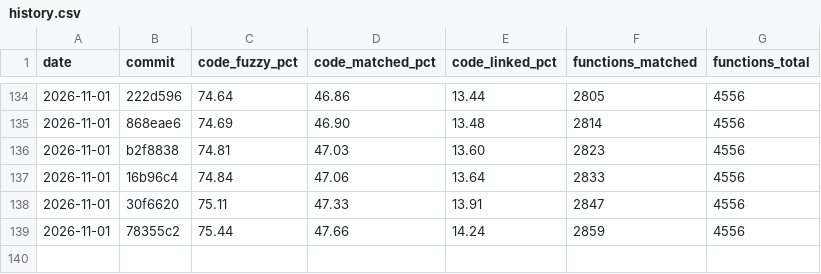
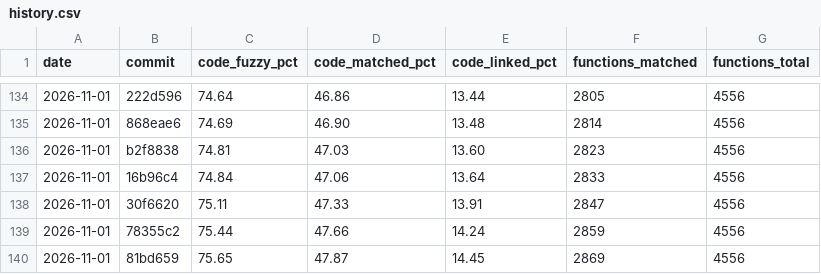
Before and after one commit to YggdrasziI/ts2-castaway-decomp, a CSV file: progress/eur/history.csv, drawn as a sheet; only a part is shown, gaps mark what is left out.

Commit message:
Record progress after the Move callback action unit

```diff
--- a/progress/eur/history.csv
+++ b/progress/eur/history.csv
@@ -139 +139,2 @@ date,commit,code_fuzzy_pct,code_matched_pct,code_linked_pct,functions_matched,fu
 2026-11-01,78355c2,75.44,47.66,14.24,2859,4556
+2026-11-01,81bd659,75.65,47.87,14.45,2869,4556
```
Also changed, not shown: 5 other files.
